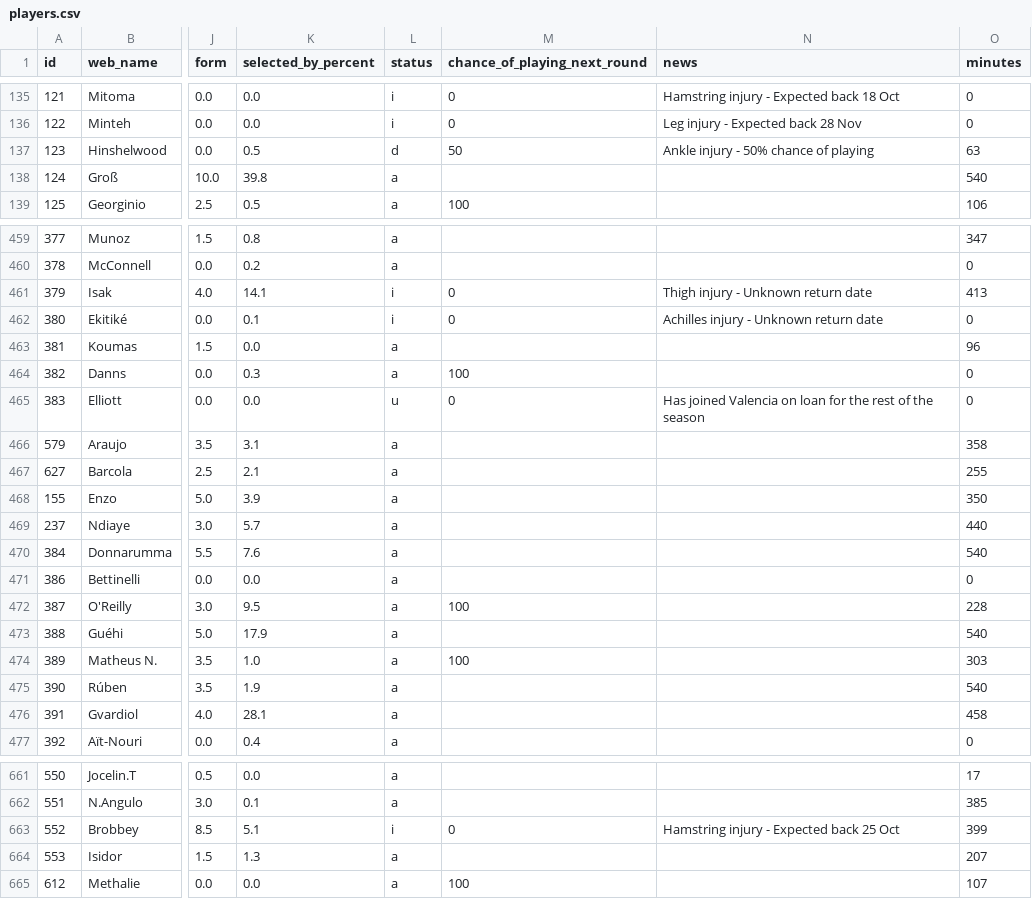
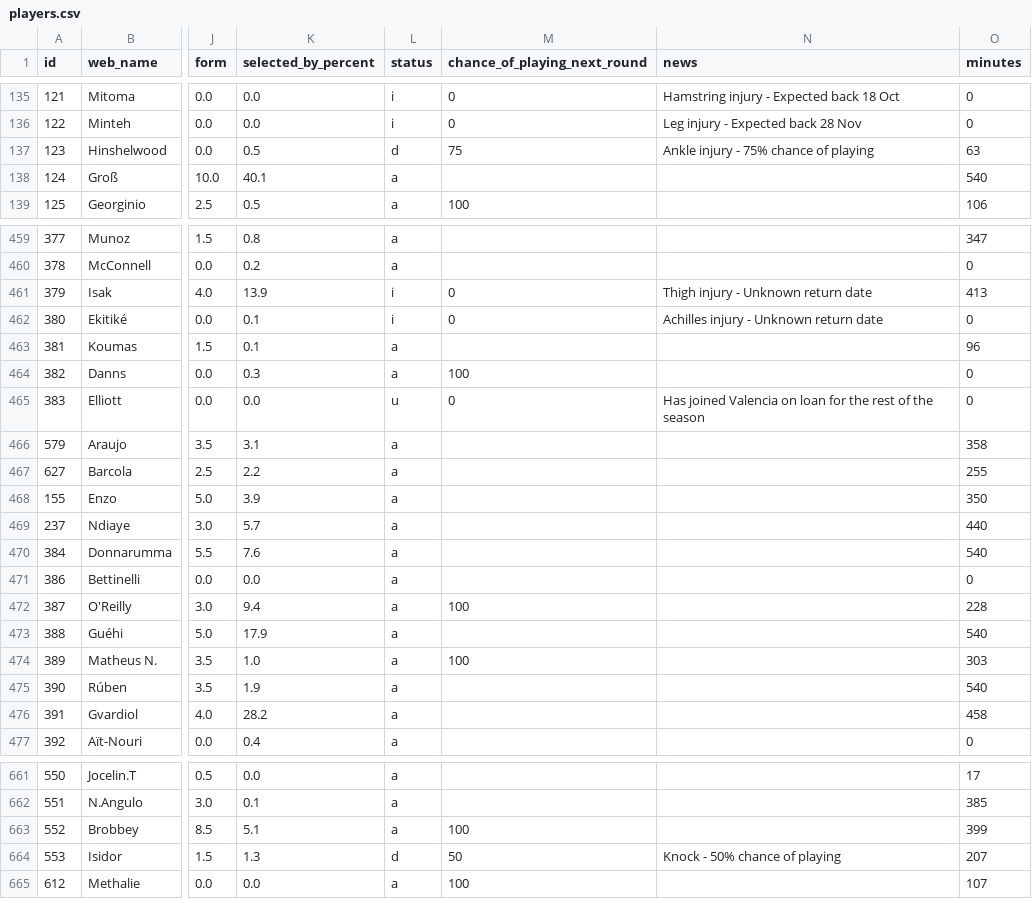
Before and after one commit to vagabondsscrapbook/fpl_data, a CSV file: players.csv, drawn as a sheet; only a part is shown, gaps mark what is left out; the diff covers the shown part only; the diff names each change by its address in the sheet, - before the commit and + after, or states it on an @@ line.

```diff
--- a/players.csv
+++ b/players.csv
-M137 (chance_of_playing_next_round): 50
+M137 (chance_of_playing_next_round): 75
-N137 (news): Ankle injury - 50% chance of playing
+N137 (news): Ankle injury - 75% chance of playing
-K138 (selected_by_percent): 39.8
+K138 (selected_by_percent): 40.1
-K461 (selected_by_percent): 14.1
+K461 (selected_by_percent): 13.9
-K463 (selected_by_percent): 0.0
+K463 (selected_by_percent): 0.1
-K467 (selected_by_percent): 2.1
+K467 (selected_by_percent): 2.2
-K472 (selected_by_percent): 9.5
+K472 (selected_by_percent): 9.4
-K476 (selected_by_percent): 28.1
+K476 (selected_by_percent): 28.2
-L663 (status): i
+L663 (status): a
-M663 (chance_of_playing_next_round): 0
+M663 (chance_of_playing_next_round): 100
-N663 (news): Hamstring injury - Expected back 25 Oct
+N663 (news): (empty)
-L664 (status): a
+L664 (status): d
-M664 (chance_of_playing_next_round): (empty)
+M664 (chance_of_playing_next_round): 50
-N664 (news): (empty)
+N664 (news): Knock - 50% chance of playing
```
Also changed, not shown: 53 edited cells elsewhere in this file, 1 other file.
